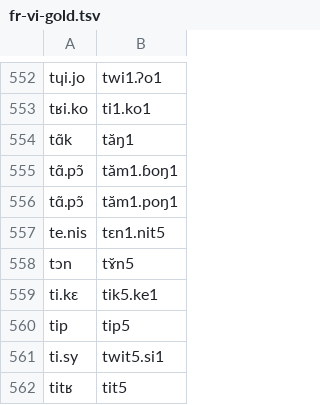
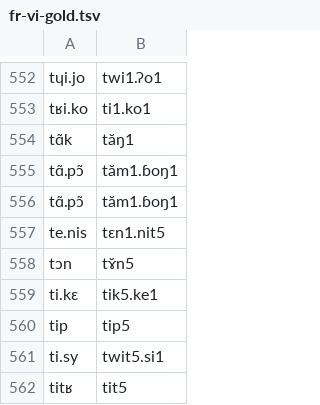
Before and after one commit to purrfectgrape/vi_vn_loanword_phon, a TSV file: fr-vi-gold.tsv, drawn as a sheet; only a part is shown, gaps mark what is left out; the diff covers the shown part only.

```diff
--- a/fr-vi-gold.tsv
+++ b/fr-vi-gold.tsv
@@ -555,3 +555,3 @@ tɑ̃k	tăŋ1
 tɑ̃.pɔ̃	tăm1.ɓoŋ1
-tɑ̃.pɔ̃	tăm1.poŋ1
+tɑ̃.pɔ̃	tăm1.ɓoŋ1
 te.nis	tɛn1.nit5
```
Also changed, not shown: 17 edited cells elsewhere in this file.
